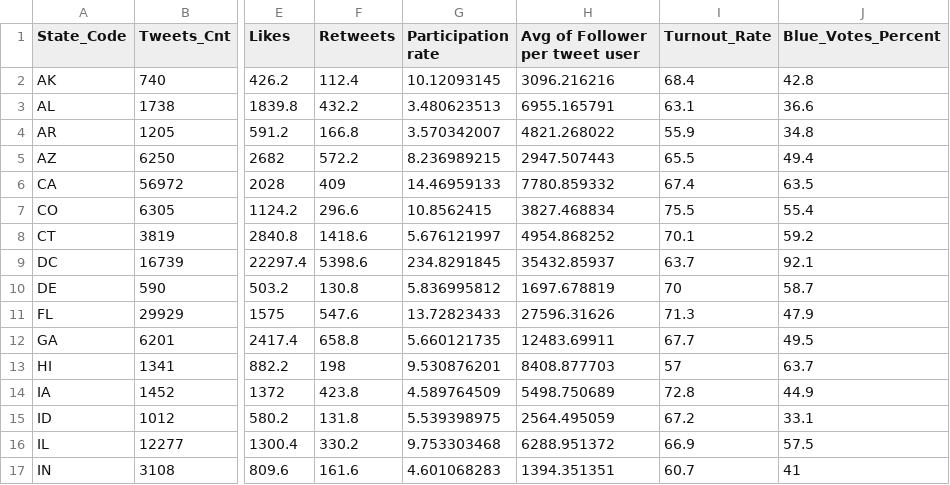
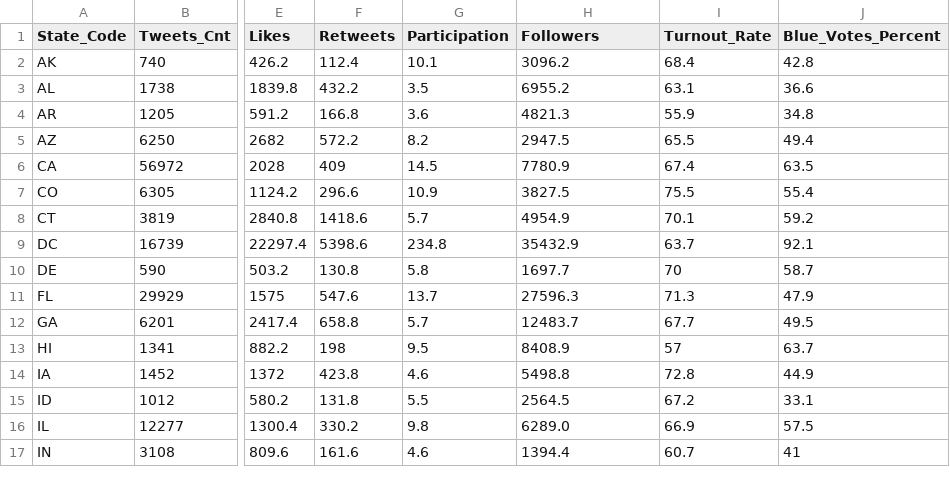
Before and after one commit to JiayangWu/Capstone, a CSV file: data/full_dataset.csv, drawn as a sheet; only a part is shown, gaps mark what is left out; the diff covers the shown part only; the diff names each change by its address in the sheet, - before the commit and + after, or states it on an @@ line.

```diff
--- a/data/full_dataset.csv
+++ b/data/full_dataset.csv
-G1: Participation rate
+G1: Participation
-H1: Avg of Follower per tweet user
+H1: Followers
-G2 (Participation): 10.12093145
+G2 (Participation): 10.1
-H2 (Followers): 3096.216216
+H2 (Followers): 3096.2
-G3 (Participation): 3.480623513
+G3 (Participation): 3.5
-H3 (Followers): 6955.165791
+H3 (Followers): 6955.2
-G4 (Participation): 3.570342007
+G4 (Participation): 3.6
-H4 (Followers): 4821.268022
+H4 (Followers): 4821.3
-G5 (Participation): 8.236989215
+G5 (Participation): 8.2
-H5 (Followers): 2947.507443
+H5 (Followers): 2947.5
-G6 (Participation): 14.46959133
+G6 (Participation): 14.5
-H6 (Followers): 7780.859332
+H6 (Followers): 7780.9
-G7 (Participation): 10.8562415
+G7 (Participation): 10.9
-H7 (Followers): 3827.468834
+H7 (Followers): 3827.5
-G8 (Participation): 5.676121997
+G8 (Participation): 5.7
-H8 (Followers): 4954.868252
+H8 (Followers): 4954.9
-G9 (Participation): 234.8291845
+G9 (Participation): 234.8
-H9 (Followers): 35432.85937
+H9 (Followers): 35432.9
-G10 (Participation): 5.836995812
+G10 (Participation): 5.8
-H10 (Followers): 1697.678819
+H10 (Followers): 1697.7
-G11 (Participation): 13.72823433
+G11 (Participation): 13.7
-H11 (Followers): 27596.31626
+H11 (Followers): 27596.3
-G12 (Participation): 5.660121735
+G12 (Participation): 5.7
-H12 (Followers): 12483.69911
+H12 (Followers): 12483.7
-G13 (Participation): 9.530876201
+G13 (Participation): 9.5
-H13 (Followers): 8408.877703
+H13 (Followers): 8408.9
-G14 (Participation): 4.589764509
+G14 (Participation): 4.6
-H14 (Followers): 5498.750689
+H14 (Followers): 5498.8
-G15 (Participation): 5.539398975
+G15 (Participation): 5.5
-H15 (Followers): 2564.495059
+H15 (Followers): 2564.5
-G16 (Participation): 9.753303468
+G16 (Participation): 9.8
-H16 (Followers): 6288.951372
+H16 (Followers): 6289.0
-G17 (Participation): 4.601068283
+G17 (Participation): 4.6
-H17 (Followers): 1394.351351
+H17 (Followers): 1394.4
```
Also changed, not shown: 70 edited cells elsewhere in this file, 4 other files.
